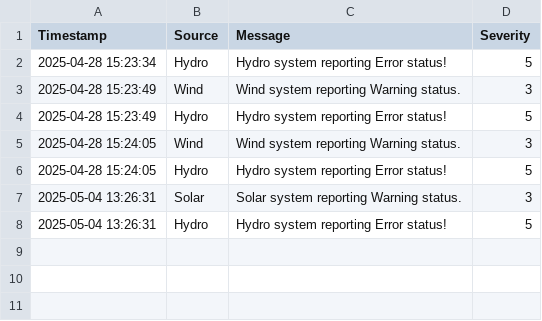
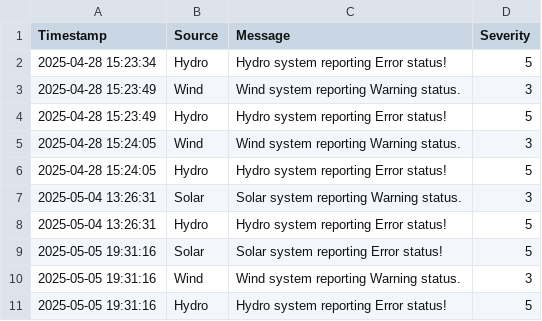
Before and after one commit to KALalev18/func-prog-prj, a CSV file: system_alerts.csv, drawn as a sheet; the diff names each change by its address in the sheet, - before the commit and + after, or states it on an @@ line.

```diff
--- a/system_alerts.csv
+++ b/system_alerts.csv
+row 9: 2025-05-05 19:31:16 | Solar | Solar system reporting Error status! | 5
+row 10: 2025-05-05 19:31:16 | Wind | Wind system reporting Warning status. | 3
+row 11: 2025-05-05 19:31:16 | Hydro | Hydro system reporting Error status! | 5
```
Also changed, not shown: energy_readings.csv, 1 other file.
